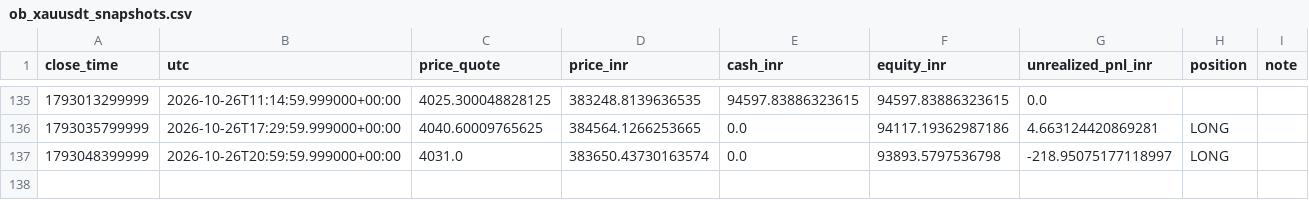
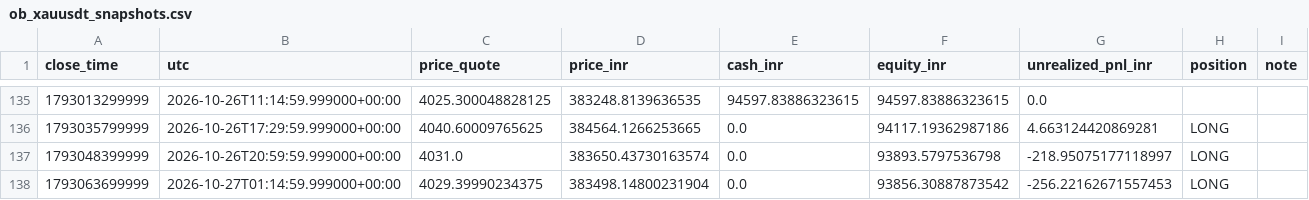
Before and after one commit to rahulrtk74747474-glitch/Scraping_and_testing, a CSV file: data/ob_xauusdt_snapshots.csv, drawn as a sheet; only a part is shown, gaps mark what is left out.

Commit message:
chore: ob_xauusdt 15m order-block paper update

```diff
--- a/data/ob_xauusdt_snapshots.csv
+++ b/data/ob_xauusdt_snapshots.csv
@@ -137 +137,2 @@ close_time,utc,price_quote,price_inr,cash_inr,equity_inr,unrealized_pnl_inr,posi
 1793048399999,2026-10-26T20:59:59.999000+00:00,4031.0,383650.43730163574,0.0,93893.5797536798,-218.95075177118997,LONG,
+1793063699999,2026-10-27T01:14:59.999000+00:00,4029.39990234375,383498.14800231904,0.0,93856.30887873542,-256.22162671557453,LONG,
```
Also changed, not shown: 2 other files.
